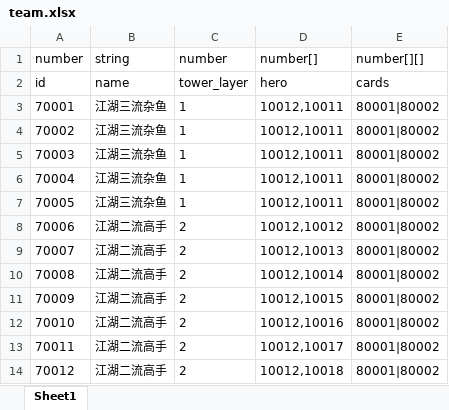
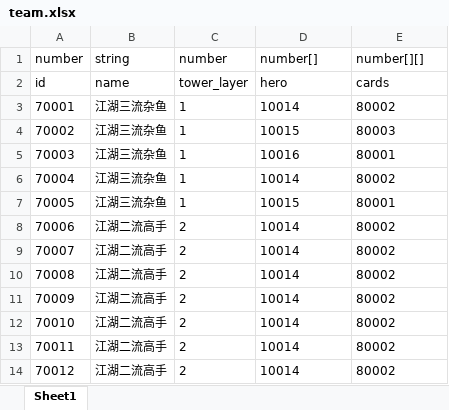
Before and after one commit to machaoTeam/LakeHeroConfig, an Excel workbook: excel/team.xlsx, sheet Sheet1, drawn as a sheet; values as stored, in another font and other column widths than the file's, no borders; the diff names each change by its address in the sheet, - before the commit and + after, or states it on an @@ line.

```diff
--- a/excel/team.xlsx (sheet Sheet1)
+++ b/excel/team.xlsx (sheet Sheet1)
-D3 (number[]): 10012,10011
+D3 (number[]): 10014
-E3 (number[][]): 80001|80002
+E3 (number[][]): 80002
-D4 (number[]): 10012,10011
+D4 (number[]): 10015
-E4 (number[][]): 80001|80002
+E4 (number[][]): 80003
-D5 (number[]): 10012,10011
+D5 (number[]): 10016
-E5 (number[][]): 80001|80002
+E5 (number[][]): 80001
-D6 (number[]): 10012,10011
+D6 (number[]): 10014
-E6 (number[][]): 80001|80002
+E6 (number[][]): 80002
-D7 (number[]): 10012,10011
+D7 (number[]): 10015
-E7 (number[][]): 80001|80002
+E7 (number[][]): 80001
-D8 (number[]): 10012,10012
+D8 (number[]): 10014
-E8:E14 (number[][]): 80001|80002
+E8:E14 (number[][]): 80002
-D9 (number[]): 10012,10013
+D9 (number[]): 10014
-D10 (number[]): 10012,10014
+D10 (number[]): 10014
-D11 (number[]): 10012,10015
+D11 (number[]): 10014
-D12 (number[]): 10012,10016
+D12 (number[]): 10014
-D13 (number[]): 10012,10017
+D13 (number[]): 10014
-D14 (number[]): 10012,10018
+D14 (number[]): 10014
```
Also changed, not shown: excel/hero.xlsx, excel/skill.xlsx, 1 other file.
